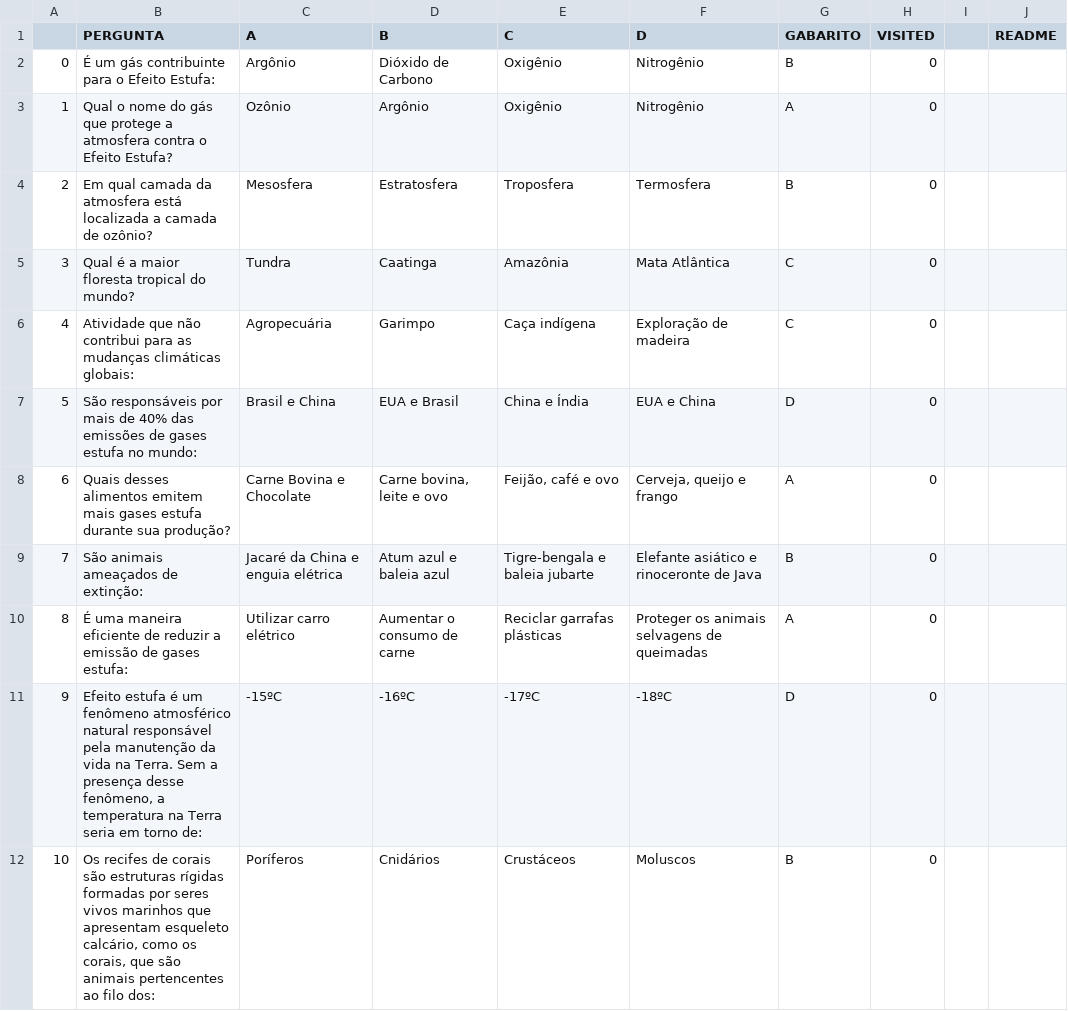
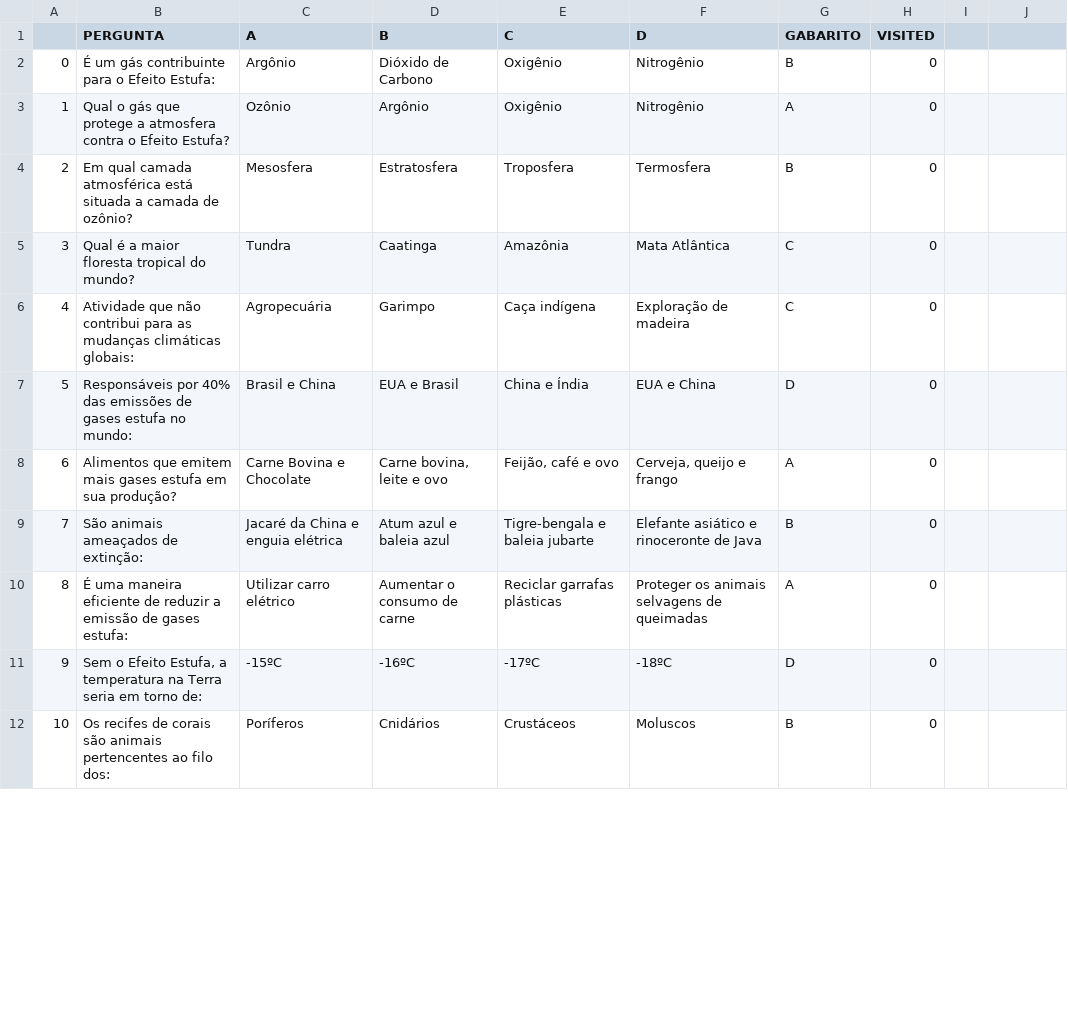
Before and after one commit to hglps/ProjetoP4-QuizGame, a CSV file: perguntas.csv, drawn as a sheet; only a part is shown; the diff covers the shown part only.

```diff
--- a/perguntas.csv
+++ b/perguntas.csv
@@ -1 +1 @@
-,PERGUNTA,A,B,C,D,GABARITO,VISITED,,README
+,PERGUNTA,A,B,C,D,GABARITO,VISITED
@@ -3,2 +3,2 @@
-1,Qual o nome do gás que protege a atmosfera contra o Efeito Estufa?,Ozônio,Argônio,Oxigênio,Nitrogênio,A,0,,
-2,Em qual camada da atmosfera está localizada a camada de ozônio?,Mesosfera,Estratosfera,Troposfera,Termosfera,B,0,,
+1,Qual o gás que protege a atmosfera contra o Efeito Estufa?,Ozônio,Argônio,Oxigênio,Nitrogênio,A,0
+2,Em qual camada atmosférica está situada a camada de ozônio?,Mesosfera,Estratosfera,Troposfera,Termosfera,B,0
@@ -7,3 +7,2 @@
-5,"São responsáveis por mais de 40% das emissões de gases estufa no mundo:
-",Brasil e China,EUA e Brasil,China e Índia,EUA e China,D,0,,
-6,Quais desses alimentos emitem mais gases estufa durante sua produção?,Carne Bovina e Chocolate,"Carne bovina, leite e ovo","Feijão, café e ovo","Cerveja, queijo e frango",A,0,,
+5,Responsáveis por 40% das emissões de gases estufa no mundo:,Brasil e China,EUA e Brasil,China e Índia,EUA e China,D,0
+6,Alimentos que emitem mais gases estufa em sua produção?,Carne Bovina e Chocolate,"Carne bovina, leite e ovo","Feijão, café e ovo","Cerveja, queijo e frango",A,0
@@ -12,2 +11,2 @@
-9,"Efeito estufa é um fenômeno atmosférico natural responsável pela manutenção da vida na Terra. Sem a presença desse fenômeno, a temperatura na Terra seria em torno de:",-15ºC,-16ºC,-17ºC,-18ºC,D,0,,
-10,"Os recifes de corais são estruturas rígidas formadas por seres vivos marinhos que apresentam esqueleto calcário, como os corais, que são animais pertencentes ao filo dos:",Poríferos,Cnidários,Crustáceos,Moluscos,B,0,,
+9,"Sem o Efeito Estufa, a temperatura na Terra seria em torno de:",-15ºC,-16ºC,-17ºC,-18ºC,D,0
+10,Os recifes de corais são animais pertencentes ao filo dos:,Poríferos,Cnidários,Crustáceos,Moluscos,B,0
```
Also changed, not shown: 25 edited cells elsewhere in this file, 6 other files.
